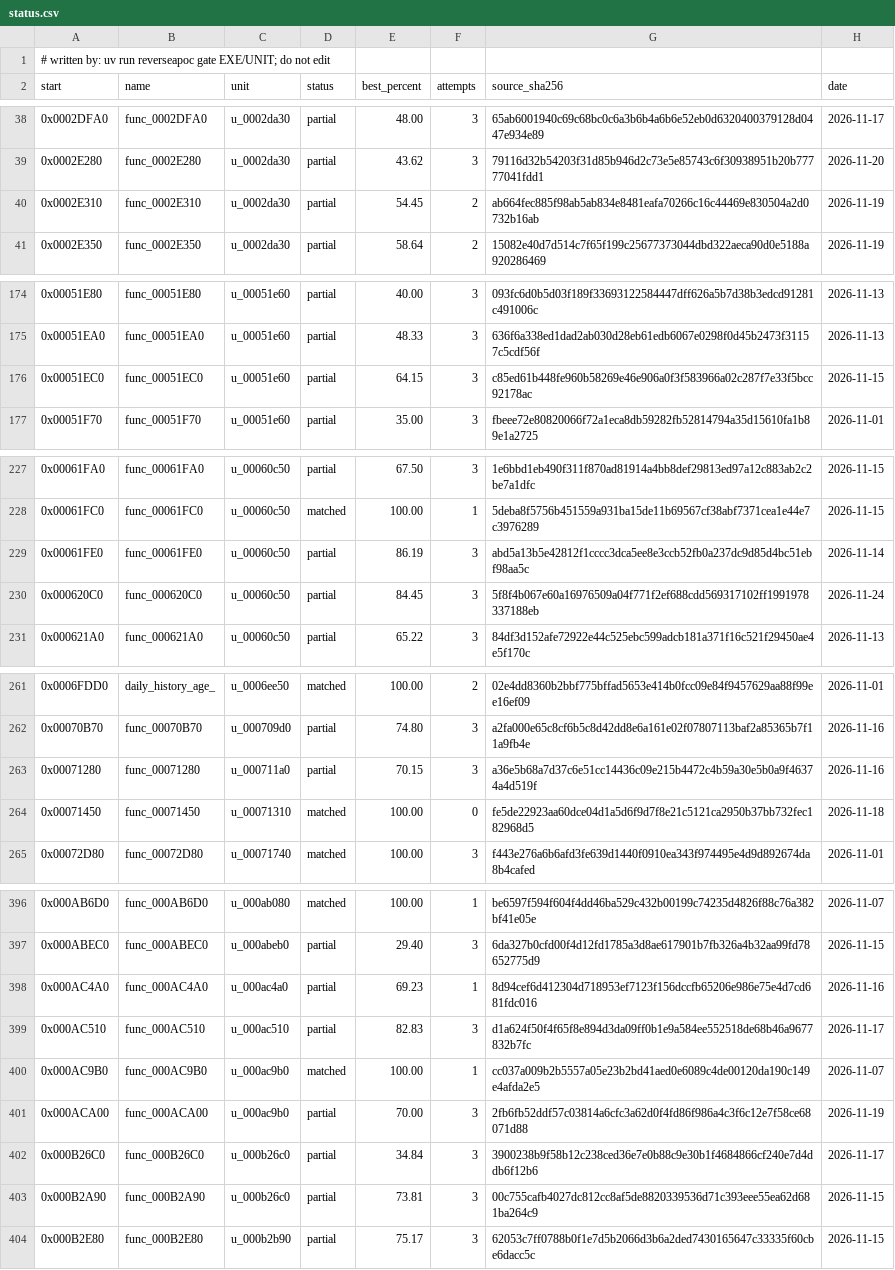
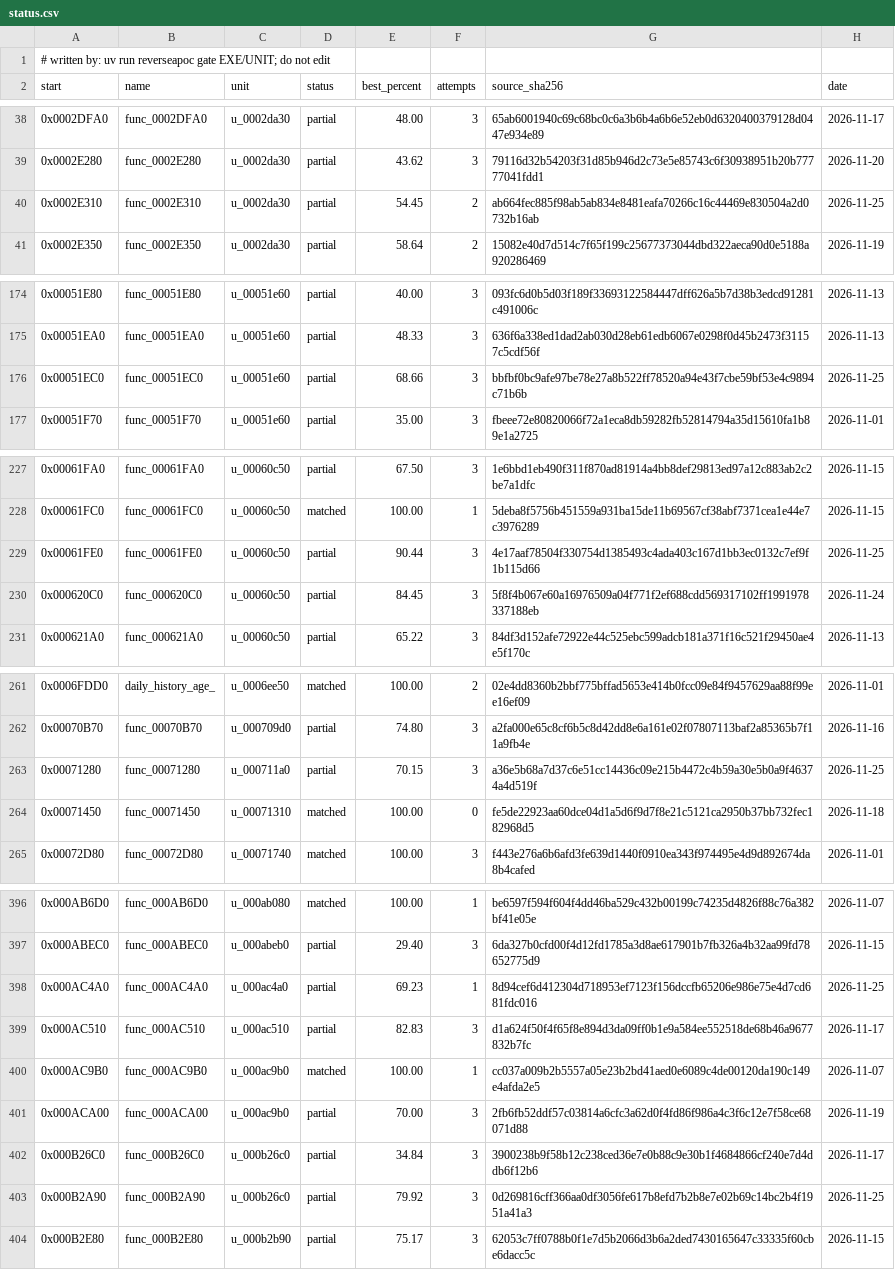
Before and after one commit to ayrtondenner/ReverseApoc, a CSV file: config/ufo2p/status.csv, drawn as a sheet; only a part is shown, gaps mark what is left out.

```diff
--- a/config/ufo2p/status.csv
+++ b/config/ufo2p/status.csv
@@ -39,3 +39,3 @@ start,name,unit,status,best_percent,attempts,source_sha256,date
 0x0002E280,func_0002E280,u_0002da30,partial,43.62,3,79116d32b54203f31d85b946d2c73e5e85743c6f30938951b20b77777041fdd1,2026-11-20
-0x0002E310,func_0002E310,u_0002da30,partial,54.45,2,ab664fec885f98ab5ab834e8481eafa70266c16c44469e830504a2d0732b16ab,2026-11-19
+0x0002E310,func_0002E310,u_0002da30,partial,54.45,2,ab664fec885f98ab5ab834e8481eafa70266c16c44469e830504a2d0732b16ab,2026-11-25
 0x0002E350,func_0002E350,u_0002da30,partial,58.64,2,15082e40d7d514c7f65f199c25677373044dbd322aeca90d0e5188a920286469,2026-11-19
@@ -175,3 +175,3 @@ start,name,unit,status,best_percent,attempts,source_sha256,date
 0x00051EA0,func_00051EA0,u_00051e60,partial,48.33,3,636f6a338ed1dad2ab030d28eb61edb6067e0298f0d45b2473f31157c5cdf56f,2026-11-13
-0x00051EC0,func_00051EC0,u_00051e60,partial,64.15,3,c85ed61b448fe960b58269e46e906a0f3f583966a02c287f7e33f5bcc92178ac,2026-11-15
+0x00051EC0,func_00051EC0,u_00051e60,partial,68.66,3,bbfbf0bc9afe97be78e27a8b522ff78520a94e43f7cbe59bf53e4c9894c71b6b,2026-11-25
 0x00051F70,func_00051F70,u_00051e60,partial,35.00,3,fbeee72e80820066f72a1eca8db59282fb52814794a35d15610fa1b89e1a2725,2026-11-01
@@ -228,3 +228,3 @@ start,name,unit,status,best_percent,attempts,source_sha256,date
 0x00061FC0,func_00061FC0,u_00060c50,matched,100.00,1,5deba8f5756b451559a931ba15de11b69567cf38abf7371cea1e44e7c3976289,2026-11-15
-0x00061FE0,func_00061FE0,u_00060c50,partial,86.19,3,abd5a13b5e42812f1cccc3dca5ee8e3ccb52fb0a237dc9d85d4bc51ebf98aa5c,2026-11-14
+0x00061FE0,func_00061FE0,u_00060c50,partial,90.44,3,4e17aaf78504f330754d1385493c4ada403c167d1bb3ec0132c7ef9f1b115d66,2026-11-25
 0x000620C0,func_000620C0,u_00060c50,partial,84.45,3,5f8f4b067e60a16976509a04f771f2ef688cdd569317102ff1991978337188eb,2026-11-24
@@ -262,3 +262,3 @@ start,name,unit,status,best_percent,attempts,source_sha256,date
 0x00070B70,func_00070B70,u_000709d0,partial,74.80,3,a2fa000e65c8cf6b5c8d42dd8e6a161e02f07807113baf2a85365b7f11a9fb4e,2026-11-16
-0x00071280,func_00071280,u_000711a0,partial,70.15,3,a36e5b68a7d37c6e51cc14436c09e215b4472c4b59a30e5b0a9f46374a4d519f,2026-11-16
+0x00071280,func_00071280,u_000711a0,partial,70.15,3,a36e5b68a7d37c6e51cc14436c09e215b4472c4b59a30e5b0a9f46374a4d519f,2026-11-25
 0x00071450,func_00071450,u_00071310,matched,100.00,0,fe5de22923aa60dce04d1a5d6f9d7f8e21c5121ca2950b37bb732fec182968d5,2026-11-18
@@ -397,3 +397,3 @@ start,name,unit,status,best_percent,attempts,source_sha256,date
 0x000ABEC0,func_000ABEC0,u_000abeb0,partial,29.40,3,6da327b0cfd00f4d12fd1785a3d8ae617901b7fb326a4b32aa99fd78652775d9,2026-11-15
-0x000AC4A0,func_000AC4A0,u_000ac4a0,partial,69.23,1,8d94cef6d412304d718953ef7123f156dccfb65206e986e75e4d7cd681fdc016,2026-11-16
+0x000AC4A0,func_000AC4A0,u_000ac4a0,partial,69.23,1,8d94cef6d412304d718953ef7123f156dccfb65206e986e75e4d7cd681fdc016,2026-11-25
 0x000AC510,func_000AC510,u_000ac510,partial,82.83,3,d1a624f50f4f65f8e894d3da09ff0b1e9a584ee552518de68b46a9677832b7fc,2026-11-17
@@ -402,3 +402,3 @@ start,name,unit,status,best_percent,attempts,source_sha256,date
 0x000B26C0,func_000B26C0,u_000b26c0,partial,34.84,3,3900238b9f58b12c238ced36e7e0b88c9e30b1f4684866cf240e7d4ddb6f12b6,2026-11-17
-0x000B2A90,func_000B2A90,u_000b26c0,partial,73.81,3,00c755cafb4027dc812cc8af5de8820339536d71c393eee55ea62d681ba264c9,2026-11-15
+0x000B2A90,func_000B2A90,u_000b26c0,partial,79.92,3,0d269816cff366aa0df3056fe617b8efd7b2b8e7e02b69c14bc2b4f1951a41a3,2026-11-25
 0x000B2E80,func_000B2E80,u_000b2b90,partial,75.17,3,62053c7ff0788b0f1e7d5b2066d3b6a2ded7430165647c33335f60cbe6dacc5c,2026-11-15
```
Also changed, not shown: config/tacp/status.csv, 1 other file.
